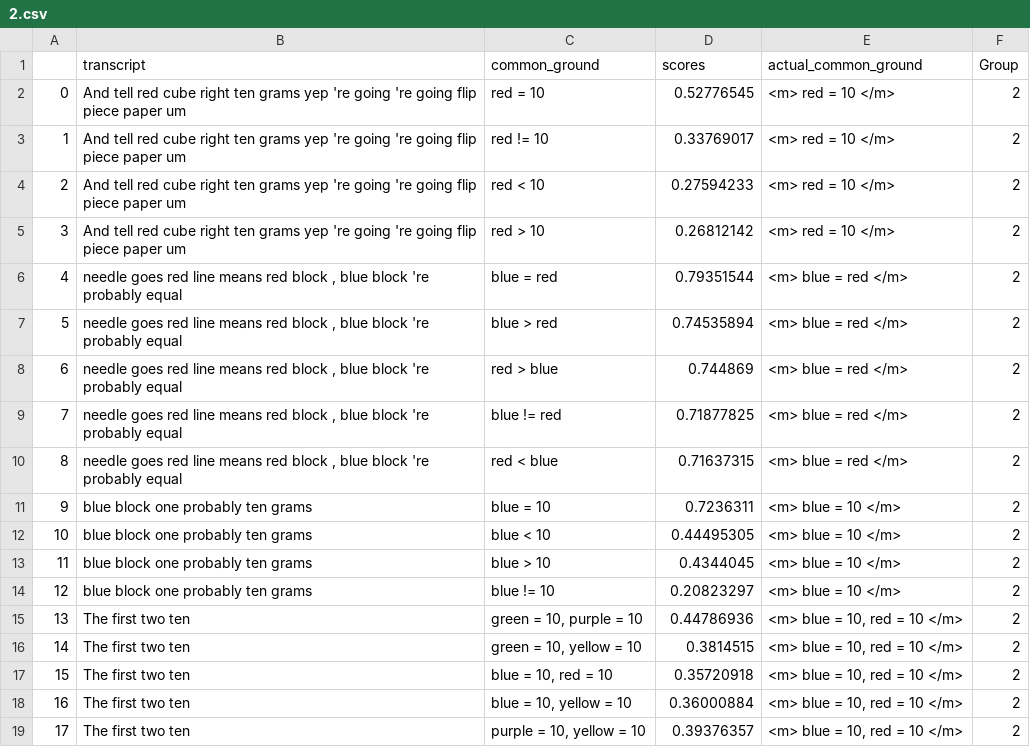
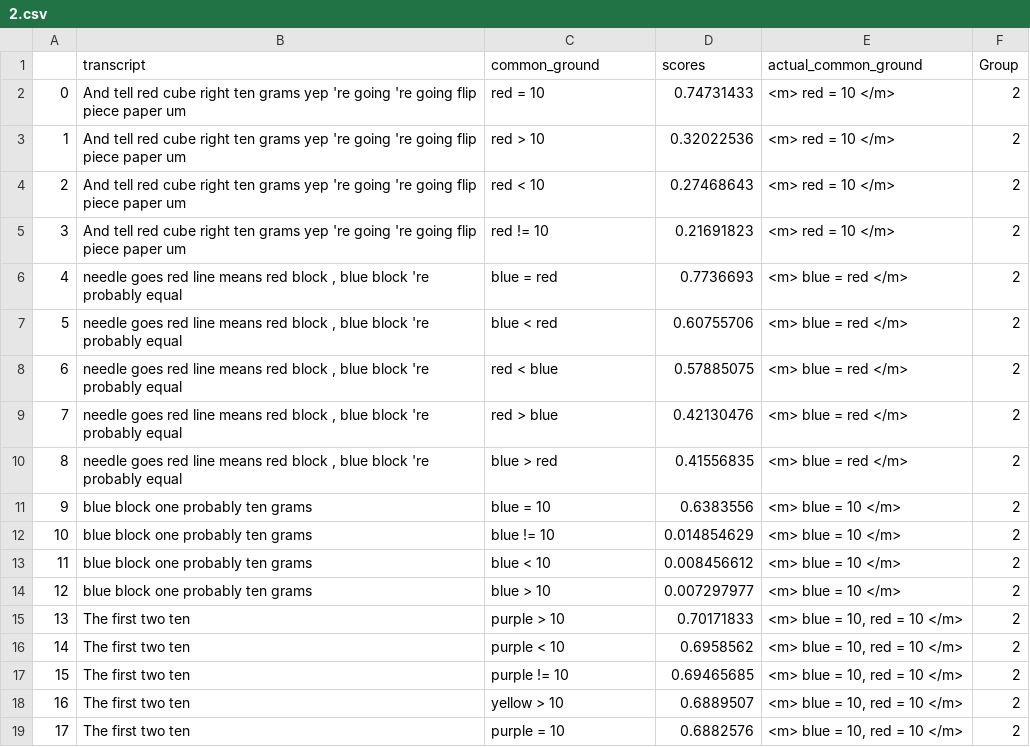
Before and after one commit to Videepvv/XE, a CSV file: resultsTrainedCosineUpdates/2.csv, drawn as a sheet; only a part is shown; the diff covers the shown part only.

Commit message:
got 0.45 as IOU after correcting the cosine error

```diff
--- a/resultsTrainedCosineUpdates/2.csv
+++ b/resultsTrainedCosineUpdates/2.csv
@@ -1,19 +1,19 @@
 ,transcript,common_ground,scores,actual_common_ground,Group
-0,And tell red cube right ten grams yep 're going 're going flip piece paper um,red = 10,0.52776545,<m> red = 10 </m>,2
-1,And tell red cube right ten grams yep 're going 're going flip piece paper um,red != 10,0.33769017,<m> red = 10 </m>,2
-2,And tell red cube right ten grams yep 're going 're going flip piece paper um,red < 10,0.27594233,<m> red = 10 </m>,2
-3,And tell red cube right ten grams yep 're going 're going flip piece paper um,red > 10,0.26812142,<m> red = 10 </m>,2
-4,"needle goes red line means red block , blue block 're probably equal",blue = red,0.79351544,<m> blue = red </m>,2
-5,"needle goes red line means red block , blue block 're probably equal",blue > red,0.74535894,<m> blue = red </m>,2
-6,"needle goes red line means red block , blue block 're probably equal",red > blue,0.744869,<m> blue = red </m>,2
-7,"needle goes red line means red block , blue block 're probably equal",blue != red,0.71877825,<m> blue = red </m>,2
-8,"needle goes red line means red block , blue block 're probably equal",red < blue,0.71637315,<m> blue = red </m>,2
-9,blue block one probably ten grams,blue = 10,0.7236311,<m> blue = 10 </m>,2
-10,blue block one probably ten grams,blue < 10,0.44495305,<m> blue = 10 </m>,2
-11,blue block one probably ten grams,blue > 10,0.4344045,<m> blue = 10 </m>,2
-12,blue block one probably ten grams,blue != 10,0.20823297,<m> blue = 10 </m>,2
-13,The first two ten,"green = 10, purple = 10",0.44786936,"<m> blue = 10, red = 10 </m>",2
-14,The first two ten,"green = 10, yellow = 10",0.3814515,"<m> blue = 10, red = 10 </m>",2
-15,The first two ten,"blue = 10, red = 10",0.35720918,"<m> blue = 10, red = 10 </m>",2
-16,The first two ten,"blue = 10, yellow = 10",0.36000884,"<m> blue = 10, red = 10 </m>",2
-17,The first two ten,"purple = 10, yellow = 10",0.39376357,"<m> blue = 10, red = 10 </m>",2
+0,And tell red cube right ten grams yep 're going 're going flip piece paper um,red = 10,0.74731433,<m> red = 10 </m>,2
+1,And tell red cube right ten grams yep 're going 're going flip piece paper um,red > 10,0.32022536,<m> red = 10 </m>,2
+2,And tell red cube right ten grams yep 're going 're going flip piece paper um,red < 10,0.27468643,<m> red = 10 </m>,2
+3,And tell red cube right ten grams yep 're going 're going flip piece paper um,red != 10,0.21691823,<m> red = 10 </m>,2
+4,"needle goes red line means red block , blue block 're probably equal",blue = red,0.7736693,<m> blue = red </m>,2
+5,"needle goes red line means red block , blue block 're probably equal",blue < red,0.60755706,<m> blue = red </m>,2
+6,"needle goes red line means red block , blue block 're probably equal",red < blue,0.57885075,<m> blue = red </m>,2
+7,"needle goes red line means red block , blue block 're probably equal",red > blue,0.42130476,<m> blue = red </m>,2
+8,"needle goes red line means red block , blue block 're probably equal",blue > red,0.41556835,<m> blue = red </m>,2
+9,blue block one probably ten grams,blue = 10,0.6383556,<m> blue = 10 </m>,2
+10,blue block one probably ten grams,blue != 10,0.014854629,<m> blue = 10 </m>,2
+11,blue block one probably ten grams,blue < 10,0.008456612,<m> blue = 10 </m>,2
+12,blue block one probably ten grams,blue > 10,0.007297977,<m> blue = 10 </m>,2
+13,The first two ten,purple > 10,0.70171833,"<m> blue = 10, red = 10 </m>",2
+14,The first two ten,purple < 10,0.6958562,"<m> blue = 10, red = 10 </m>",2
+15,The first two ten,purple != 10,0.69465685,"<m> blue = 10, red = 10 </m>",2
+16,The first two ten,yellow > 10,0.6889507,"<m> blue = 10, red = 10 </m>",2
+17,The first two ten,purple = 10,0.6882576,"<m> blue = 10, red = 10 </m>",2
```
Also changed, not shown: 47 edited cells elsewhere in this file, resultsTrainedCosineUpdates/1.csv, resultsTrainedCosineUpdates/10.csv, 25 other files.
